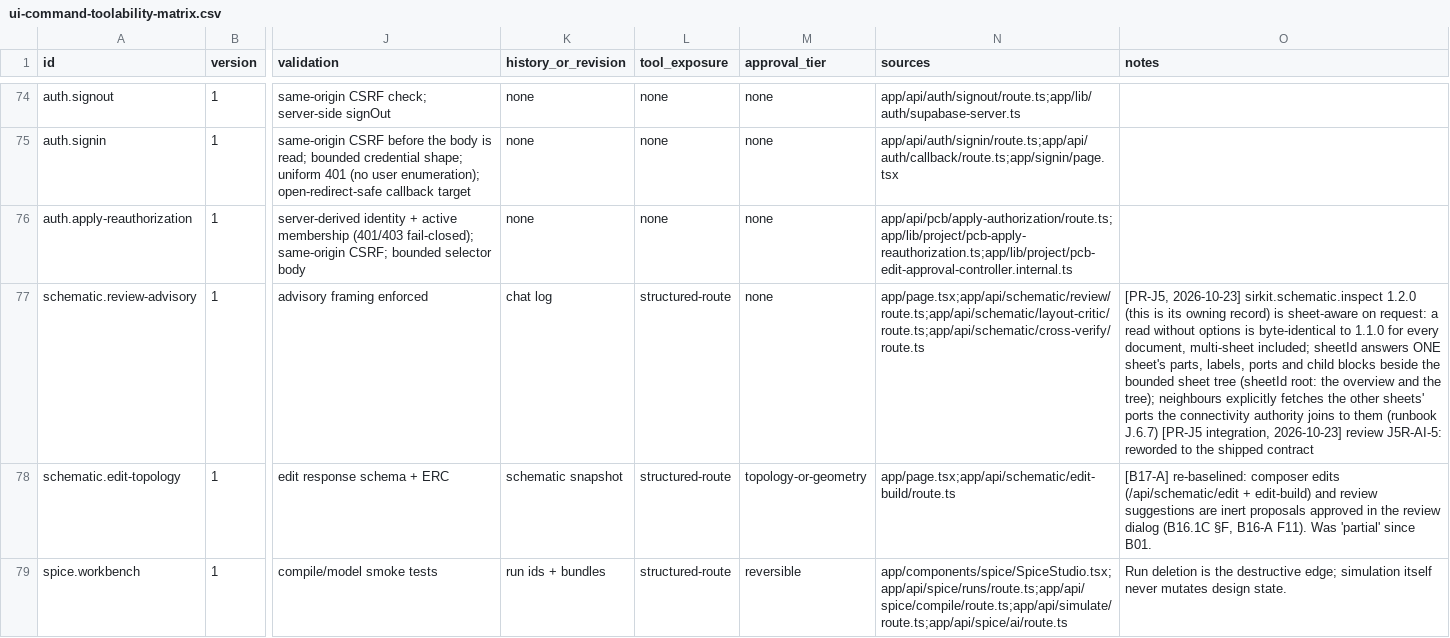
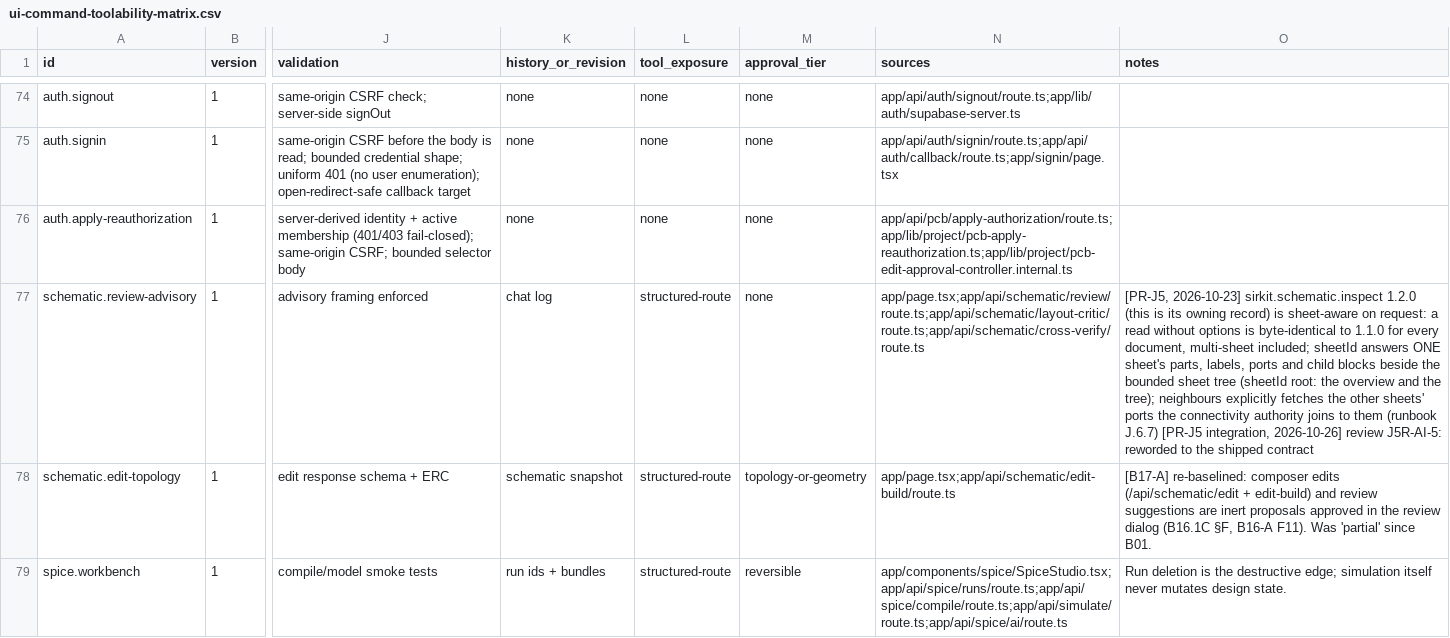
Before and after one commit to dantdani/sirkit-edit, a CSV file: artifacts/ai-control-plane-b01/ui-command-toolability-matrix.csv, drawn as a sheet; only a part is shown, gaps mark what is left out; the diff names each change by its address in the sheet, - before the commit and + after, or states it on an @@ line.

Commit message:
Section J5 integration: the twelve confirmed review findings fixed and verified
Completes the J5 integration that the WIP checkpoint ab423853 left unverified.

- Composer: the Theory path refuses a flat replacement of a multi-sheet design
  before any provider-bound request; the guard tails stay within 240 chars.
- Review: the pending-proposal summary reads the authoritative sheets; the
  generation dialog is bounded (max-h-[90vh], scrolls).
- Generated overview: sheet blocks run left to right in plan order.
- Organise planner: wire chains are followed vertex to vertex and stop at pins;
  a cut chain stays on the parent and its moved end becomes the sheet pin; a
  step that adds a new dangling end or wire island is refused
  (ORGANIZE_DRAWING_DEGRADED), keyed across the whole document so a defect the
  base already had does not refuse.
- Organise Approve re-runs the apply-role authorisation before the controller.
- schematic.open-sheet resolves id, then exact path, then a unique name.
- The fixture organise turn proposes the design's own groups.
- Inspect notes, stale comments, citations and dated pin moves updated;
  generated matrices regenerated with their generators.

Validation: tsc 0; eslint clean on every touched file; 583 named suites
(7080 tests) 0 failed; whole vitest suite run once (5 failures, 3 real drift
fixed, 2 default-budget overruns under full load that pass alone); each fix
shown red without it; Playwright j3/j5/l7/journey/prompt-to-gerber green with
0 ROUTE_FIXTURE_MISS; scan-secrets exit 0; page.tsx still 9,156 lines.

```diff
--- a/artifacts/ai-control-plane-b01/ui-command-toolability-matrix.csv
+++ b/artifacts/ai-control-plane-b01/ui-command-toolability-matrix.csv
-O77 (notes): …[PR-J5 integration, 2026-10-23] review J5R-AI-5:…
+O77 (notes): …[PR-J5 integration, 2026-10-26] review J5R-AI-5:…
```
Also changed, not shown: artifacts/ai-control-plane-b24/threshold-census.csv, 39 other files.
